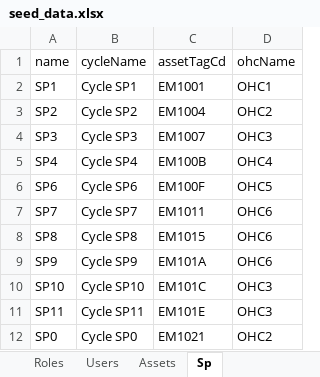
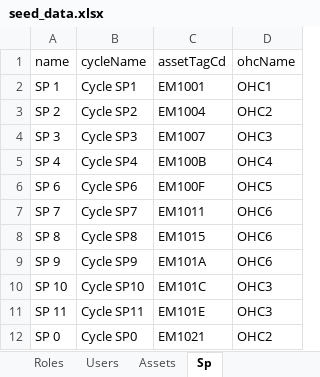
Before and after one commit to Rafly-Hidayat/monitoring-welding-body, an Excel workbook: prisma/seed/seed_data.xlsx, sheet Sp, drawn as a sheet; values as stored, in another font and other column widths than the file's, no borders; the diff names each change by its address in the sheet, - before the commit and + after, or states it on an @@ line.

```diff
--- a/prisma/seed/seed_data.xlsx (sheet Sp)
+++ b/prisma/seed/seed_data.xlsx (sheet Sp)
-A2 (name): SP1
+A2 (name): SP 1
-A3 (name): SP2
+A3 (name): SP 2
-A4 (name): SP3
+A4 (name): SP 3
-A5 (name): SP4
+A5 (name): SP 4
-A6 (name): SP6
+A6 (name): SP 6
-A7 (name): SP7
+A7 (name): SP 7
-A8 (name): SP8
+A8 (name): SP 8
-A9 (name): SP9
+A9 (name): SP 9
-A10 (name): SP10
+A10 (name): SP 10
-A11 (name): SP11
+A11 (name): SP 11
-A12 (name): SP0
+A12 (name): SP 0
```
Also changed, not shown: sheet SpDescriptions, sheet OhcDescriptions, sheet Ohc, 3 other files.
